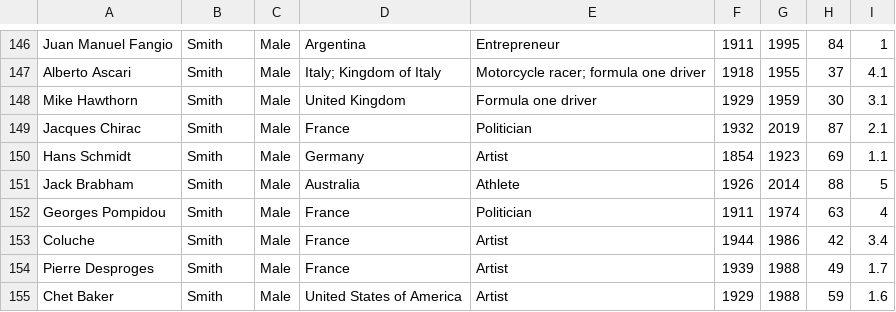
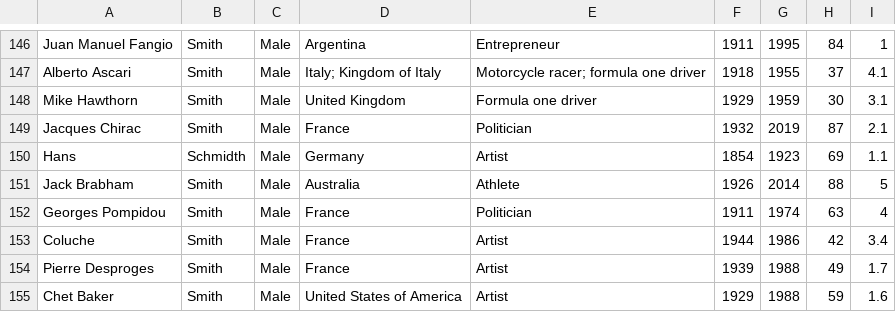
Before and after one commit to trueshiba/cs3050smithsonian, a CSV file: back/smithbase.csv, drawn as a sheet; only a part is shown, gaps mark what is left out.

Commit message:
Small name changes

```diff
--- a/back/smithbase.csv
+++ b/back/smithbase.csv
@@ -149,3 +149,3 @@
 "Jacques Chirac","Smith","Male","France","Politician","1932","2019","87","2.1"
-"Hans Schmidt","Smith","Male","Germany","Artist","1854","1923","69","1.1"
+"Hans","Schmidth","Male","Germany","Artist","1854","1923","69","1.1"
 "Jack Brabham","Smith","Male","Australia","Athlete","1926","2014","88","5"
```
